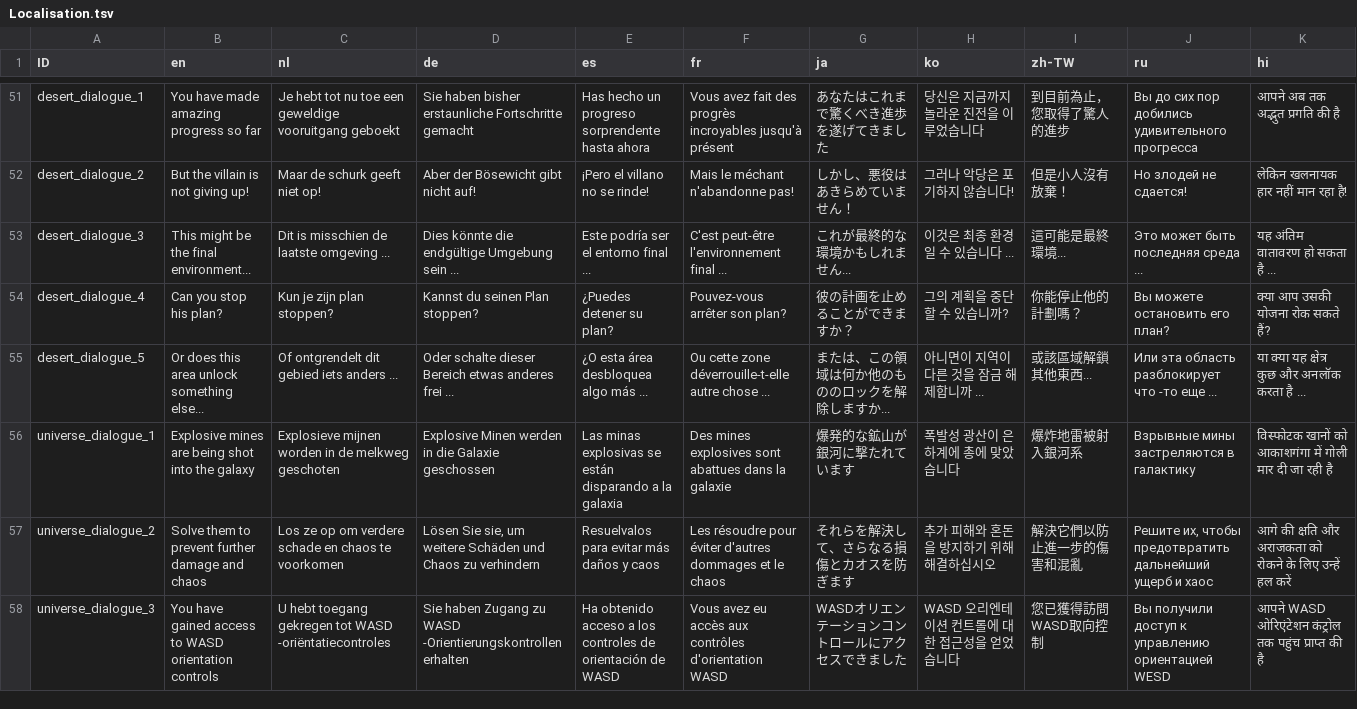
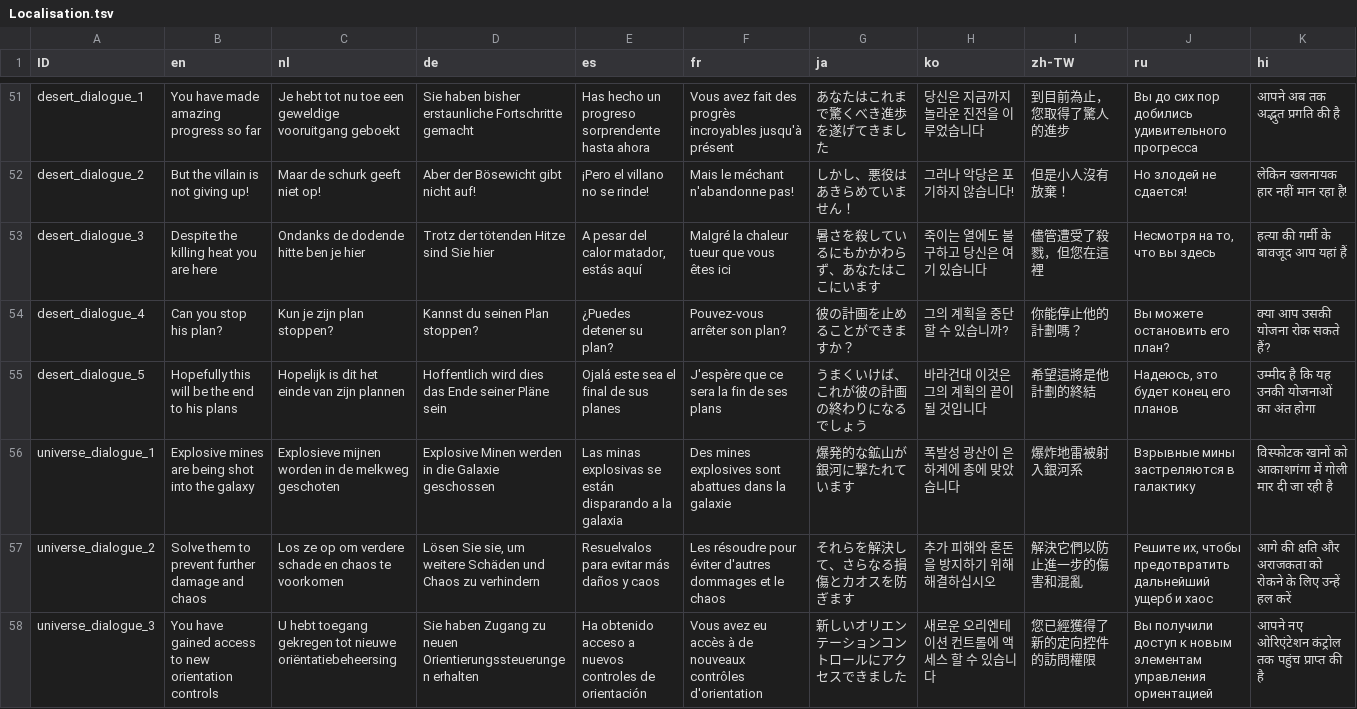
Before and after one commit to rbechoe/rtx-sweeper, a TSV file: sweeper project/Assets/Resources/Localisation.tsv, drawn as a sheet; only a part is shown, gaps mark what is left out; the diff covers the shown part only.

Commit message:
ingame localisation

```diff
--- a/sweeper project/Assets/Resources/Localisation.tsv
+++ b/sweeper project/Assets/Resources/Localisation.tsv
@@ -52,7 +52,7 @@ desert_dialogue_1	You have made amazing progress so far	Je hebt tot nu toe een g
 desert_dialogue_2	But the villain is not giving up! 	Maar de schurk geeft niet op!	Aber der Bösewicht gibt nicht auf!	¡Pero el villano no se rinde!	Mais le méchant n'abandonne pas!	しかし、悪役はあきらめていません！	그러나 악당은 포기하지 않습니다!	但是小人沒有放棄！	Но злодей не сдается!	लेकिन खलनायक हार नहीं मान रहा है!
-desert_dialogue_3	This might be the final environment...	Dit is misschien de laatste omgeving ...	Dies könnte die endgültige Umgebung sein ...	Este podría ser el entorno final ...	C'est peut-être l'environnement final ...	これが最終的な環境かもしれません...	이것은 최종 환경 일 수 있습니다 ...	這可能是最終環境...	Это может быть последняя среда ...	यह अंतिम वातावरण हो सकता है ...
+desert_dialogue_3	Despite the killing heat you are here	Ondanks de dodende hitte ben je hier	Trotz der tötenden Hitze sind Sie hier	A pesar del calor matador, estás aquí	Malgré la chaleur tueur que vous êtes ici	暑さを殺しているにもかかわらず、あなたはここにいます	죽이는 열에도 불구하고 당신은 여기 있습니다	儘管遭受了殺戮，但您在這裡	Несмотря на то, что вы здесь	हत्या की गर्मी के बावजूद आप यहां हैं
 desert_dialogue_4	Can you stop his plan?	Kun je zijn plan stoppen?	Kannst du seinen Plan stoppen?	¿Puedes detener su plan?	Pouvez-vous arrêter son plan?	彼の計画を止めることができますか？	그의 계획을 중단 할 수 있습니까?	你能停止他的計劃嗎？	Вы можете остановить его план?	क्या आप उसकी योजना रोक सकते हैं?
-desert_dialogue_5	Or does this area unlock something else...	Of ontgrendelt dit gebied iets anders ...	Oder schalte dieser Bereich etwas anderes frei ...	¿O esta área desbloquea algo más ...	Ou cette zone déverrouille-t-elle autre chose ...	または、この領域は何か他のもののロックを解除しますか...	아니면이 지역이 다른 것을 잠금 해제합니까 ...	或該區域解鎖其他東西...	Или эта область разблокирует что -то еще ...	या क्या यह क्षेत्र कुछ और अनलॉक करता है ...
+desert_dialogue_5	Hopefully this will be the end to his plans	Hopelijk is dit het einde van zijn plannen	Hoffentlich wird dies das Ende seiner Pläne sein	Ojalá este sea el final de sus planes	J'espère que ce sera la fin de ses plans	うまくいけば、これが彼の計画の終わりになるでしょう	바라건대 이것은 그의 계획의 끝이 될 것입니다	希望這將是他計劃的終結	Надеюсь, это будет конец его планов	उम्मीद है कि यह उनकी योजनाओं का अंत होगा
 universe_dialogue_1	Explosive mines are being shot into the galaxy	Explosieve mijnen worden in de melkweg geschoten	Explosive Minen werden in die Galaxie geschossen	Las minas explosivas se están disparando a la galaxia	Des mines explosives sont abattues dans la galaxie	爆発的な鉱山が銀河に撃たれています	폭발성 광산이 은하계에 총에 맞았습니다	爆炸地雷被射入銀河系	Взрывные мины застреляются в галактику	विस्फोटक खानों को आकाशगंगा में गोली मार दी जा रही है
 universe_dialogue_2	Solve them to prevent further damage and chaos	Los ze op om verdere schade en chaos te voorkomen	Lösen Sie sie, um weitere Schäden und Chaos zu verhindern	Resuelvalos para evitar más daños y caos	Les résoudre pour éviter d'autres dommages et le chaos	それらを解決して、さらなる損傷とカオスを防ぎます	추가 피해와 혼돈을 방지하기 위해 해결하십시오	解決它們以防止進一步的傷害和混亂	Решите их, чтобы предотвратить дальнейший ущерб и хаос	आगे की क्षति और अराजकता को रोकने के लिए उन्हें हल करें
-universe_dialogue_3	You have gained access to WASD orientation controls	U hebt toegang gekregen tot WASD -oriëntatiecontroles	Sie haben Zugang zu WASD -Orientierungskontrollen erhalten	Ha obtenido acceso a los controles de orientación de WASD	Vous avez eu accès aux contrôles d'orientation WASD	WASDオリエンテーションコントロールにアクセスできました	WASD 오리엔테이션 컨트롤에 대한 접근성을 얻었습니다	您已獲得訪問WASD取向控制	Вы получили доступ к управлению ориентацией WESD	आपने WASD ओरिएंटेशन कंट्रोल तक पहुंच प्राप्त की है
+universe_dialogue_3	You have gained access to new orientation controls	U hebt toegang gekregen tot nieuwe oriëntatiebeheersing	Sie haben Zugang zu neuen Orientierungssteuerungen erhalten	Ha obtenido acceso a nuevos controles de orientación	Vous avez eu accès à de nouveaux contrôles d'orientation	新しいオリエンテーションコントロールにアクセスできました	새로운 오리엔테이션 컨트롤에 액세스 할 수 있습니다	您已經獲得了新的定向控件的訪問權限	Вы получили доступ к новым элементам управления ориентацией	आपने नए ओरिएंटेशन कंट्रोल तक पहुंच प्राप्त की है
```
Also changed, not shown: 20 edited cells elsewhere in this file, 5 other files.
